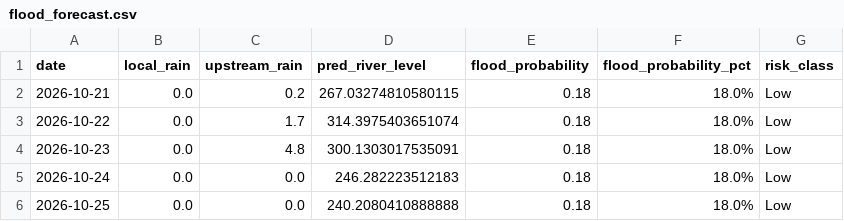
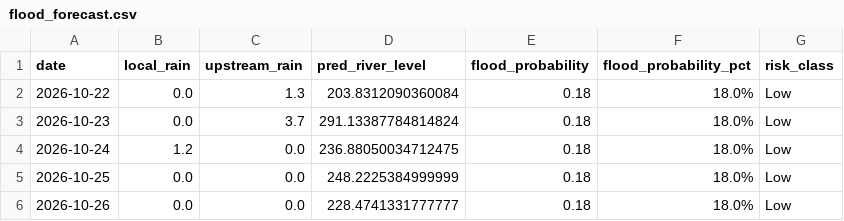
Before and after one commit to kgyb02/Matsya-Flood-detector, a CSV file: backend/flood_detector/flood_forecast.csv, drawn as a sheet.

```diff
--- a/backend/flood_detector/flood_forecast.csv
+++ b/backend/flood_detector/flood_forecast.csv
@@ -1,6 +1,6 @@
 date,local_rain,upstream_rain,pred_river_level,flood_probability,flood_probability_pct,risk_class
-2026-10-21,0.0,0.2,267.03274810580115,0.18,18.0%,Low
-2026-10-22,0.0,1.7,314.3975403651074,0.18,18.0%,Low
-2026-10-23,0.0,4.8,300.1303017535091,0.18,18.0%,Low
-2026-10-24,0.0,0.0,246.282223512183,0.18,18.0%,Low
-2026-10-25,0.0,0.0,240.2080410888888,0.18,18.0%,Low
+2026-10-22,0.0,1.3,203.8312090360084,0.18,18.0%,Low
+2026-10-23,0.0,3.7,291.13387784814824,0.18,18.0%,Low
+2026-10-24,1.2,0.0,236.88050034712475,0.18,18.0%,Low
+2026-10-25,0.0,0.0,248.2225384999999,0.18,18.0%,Low
+2026-10-26,0.0,0.0,228.4741331777777,0.18,18.0%,Low
```
Also changed, not shown: backend/csv_generator/flood_prediction.csv, 3 other files.
